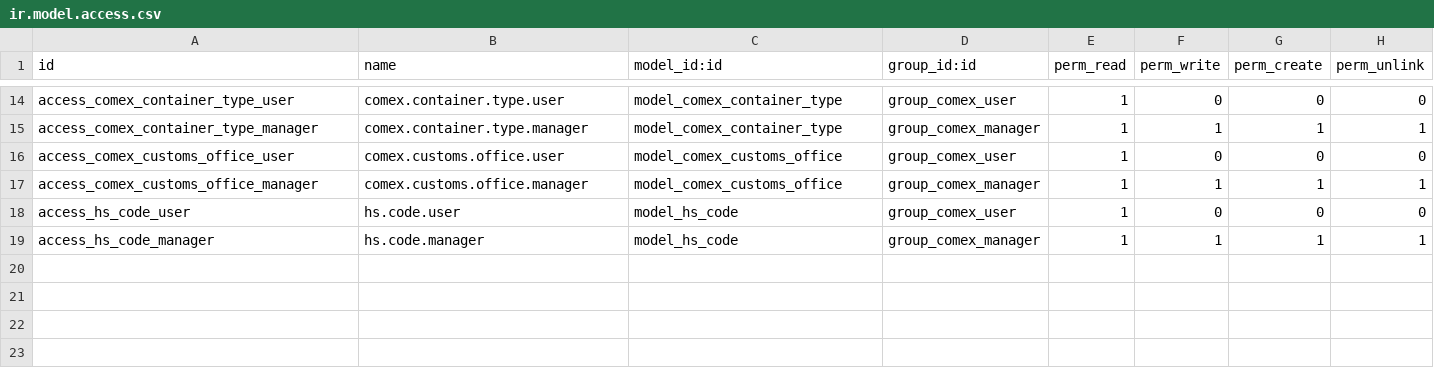
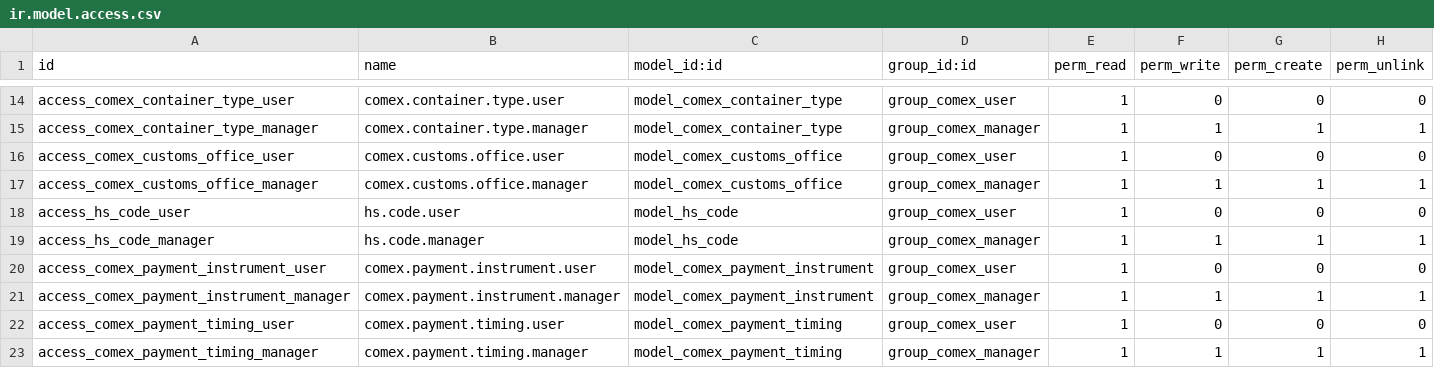
Before and after one commit to EconovoOdoo/modulos-econovo, a CSV file: econovo_l10n_ar_comex/security/ir.model.access.csv, drawn as a sheet; only a part is shown, gaps mark what is left out; the diff names each change by its address in the sheet, - before the commit and + after, or states it on an @@ line.

Commit message:
[IMP] econovo_l10n_ar_comex: COMEX-specific payment terms (Propuesta B)
Implements COMEX-specific payment terms structure with two extensible
models, replacing inappropriate use of account.payment.term which was
designed for domestic credit days (30/60/90).

International trade uses 'Instrument + Timing' combinations (e.g.,
TT Vista, L/C 180 días) following ICC UCP 600 standards and BCRA
regulations for Argentina.

Technical Implementation:
- New model: comex.payment.instrument (TT, L/C, D/P, D/A, OA, CIA)
  * Fields: code, name, risk_level, bank_intervention, typical_cost_pct
  * SQL constraint: code_unique
  * 6 instruments based on ICC standards

- New model: comex.payment.timing (Anticipado, Vista, 15-360 días)
  * Fields: code, name, timing_type, days, bcra_max_days
  * SQL constraints: code_unique, days_positive
  * 9 timings for Argentina MULC compliance

- Modified comex.operation:
  * Replaced: payment_term_id (account.payment.term)
  * Added: payment_instrument_id, payment_timing_id (Many2one)
  * Added: payment_terms_display (Char computed, stored)
  * Format: 'CODE - Timing' (e.g., 'L/C - 180 días')

Views:
- Tree view: Shows payment_terms_display for quick identification
- Form view: Separate fields for instrument and timing selection
- Configuration menus: Allow admin to add custom instruments/timings

Master Data:
- 6 instruments with risk analysis and typical costs
- 9 payment timings with BCRA maximum days validation

Benefits:
- Aligned with COMEX business reality (TT Vista, L/C 180 días)
- Extensible via UI (admin can add terms without code changes)
- ICC UCP 600 compliance (international trade standards)
- BCRA compliance (bcra_max_days for MULC validation)
- Risk assessment built-in (risk_level, bank_intervention)
- Cost estimation (typical_cost_pct for financial planning)

Documentation:
- PAYMENT_TERMS_ANALYSIS.md: Deep analysis with 4 proposals
- PAYMENT_TERMS_IMPLEMENTATION.md: Complete implementation guide

```diff
--- a/econovo_l10n_ar_comex/security/ir.model.access.csv
+++ b/econovo_l10n_ar_comex/security/ir.model.access.csv
+row 20: access_comex_payment_instrument_user | comex.payment.instrument.user | model_comex_payment_instrument | group_comex_user | 1 | 0 | 0 | 0
+row 21: access_comex_payment_instrument_manager | comex.payment.instrument.manager | model_comex_payment_instrument | group_comex_manager | 1 | 1 | 1 | 1
+row 22: access_comex_payment_timing_user | comex.payment.timing.user | model_comex_payment_timing | group_comex_user | 1 | 0 | 0 | 0
+row 23: access_comex_payment_timing_manager | comex.payment.timing.manager | model_comex_payment_timing | group_comex_manager | 1 | 1 | 1 | 1
```
Also changed, not shown: 14 other files.
